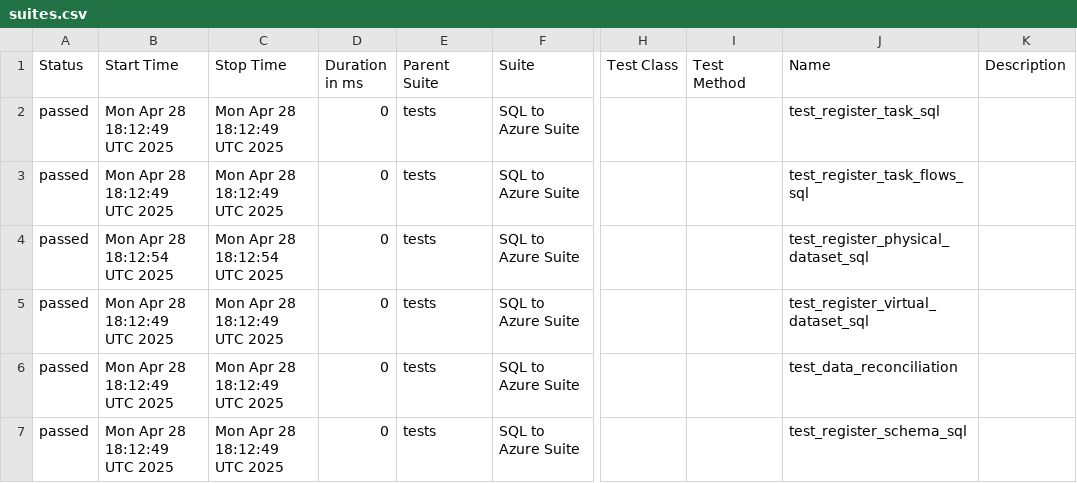
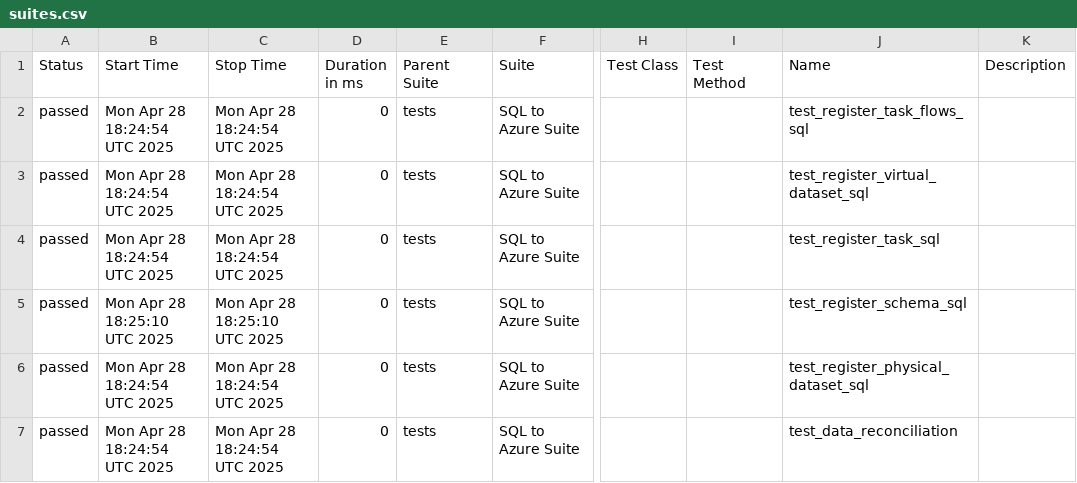
Before and after one commit to Nikki-Jain17/my-pycharm-project, a CSV file: data/suites.csv, drawn as a sheet; only a part is shown, gaps mark what is left out; the diff names each change by its address in the sheet, - before the commit and + after, or states it on an @@ line.

```diff
--- a/data/suites.csv
+++ b/data/suites.csv
-B2:B3 (Start Time): Mon Apr 28 18:12:49 UTC 2025
+B2:B3 (Start Time): Mon Apr 28 18:24:54 UTC 2025
-C2:C3 (Stop Time): Mon Apr 28 18:12:49 UTC 2025
+C2:C3 (Stop Time): Mon Apr 28 18:24:54 UTC 2025
-J2 (Name): test_register_task_sql
+J2 (Name): test_register_task_flows_sql
-J3 (Name): test_register_task_flows_sql
+J3 (Name): test_register_virtual_dataset_sql
-B4 (Start Time): Mon Apr 28 18:12:54 UTC 2025
+B4 (Start Time): Mon Apr 28 18:24:54 UTC 2025
-C4 (Stop Time): Mon Apr 28 18:12:54 UTC 2025
+C4 (Stop Time): Mon Apr 28 18:24:54 UTC 2025
-J4 (Name): test_register_physical_dataset_sql
+J4 (Name): test_register_task_sql
-B5 (Start Time): Mon Apr 28 18:12:49 UTC 2025
+B5 (Start Time): Mon Apr 28 18:25:10 UTC 2025
-C5 (Stop Time): Mon Apr 28 18:12:49 UTC 2025
+C5 (Stop Time): Mon Apr 28 18:25:10 UTC 2025
-J5 (Name): test_register_virtual_dataset_sql
+J5 (Name): test_register_schema_sql
-B6:B7 (Start Time): Mon Apr 28 18:12:49 UTC 2025
+B6:B7 (Start Time): Mon Apr 28 18:24:54 UTC 2025
-C6:C7 (Stop Time): Mon Apr 28 18:12:49 UTC 2025
+C6:C7 (Stop Time): Mon Apr 28 18:24:54 UTC 2025
-J6 (Name): test_data_reconciliation
+J6 (Name): test_register_physical_dataset_sql
-J7 (Name): test_register_schema_sql
+J7 (Name): test_data_reconciliation
```
Also changed, not shown: data/behaviors.csv, 28 other files.
